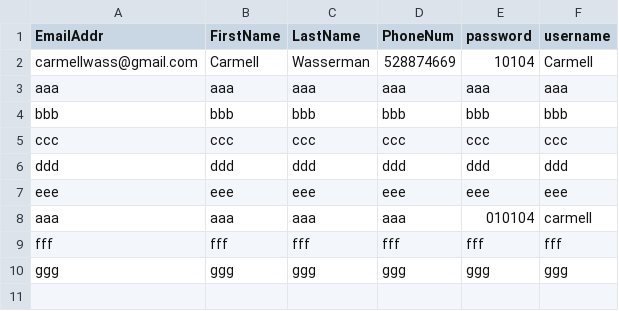
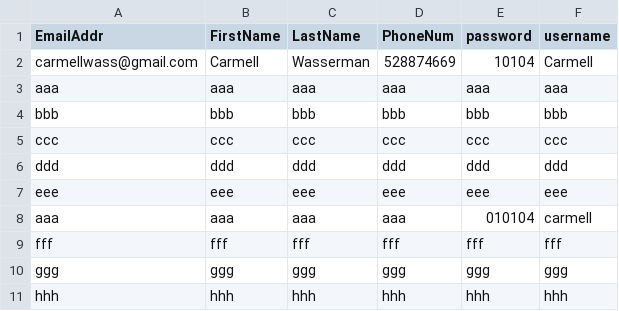
Before and after one commit to Carmellw/Carmell-Wasserman-5130, a CSV file: Carmell Wasserman 5130/Carmell_Wasserman_5130/static/data/users.csv, drawn as a sheet.

```diff
--- a/Carmell Wasserman 5130/Carmell_Wasserman_5130/static/data/users.csv
+++ b/Carmell Wasserman 5130/Carmell_Wasserman_5130/static/data/users.csv
@@ -10 +10,2 @@ fff,fff,fff,fff,fff,fff
 ggg,ggg,ggg,ggg,ggg,ggg
+hhh,hhh,hhh,hhh,hhh,hhh
```
Also changed, not shown: 5 other files.
